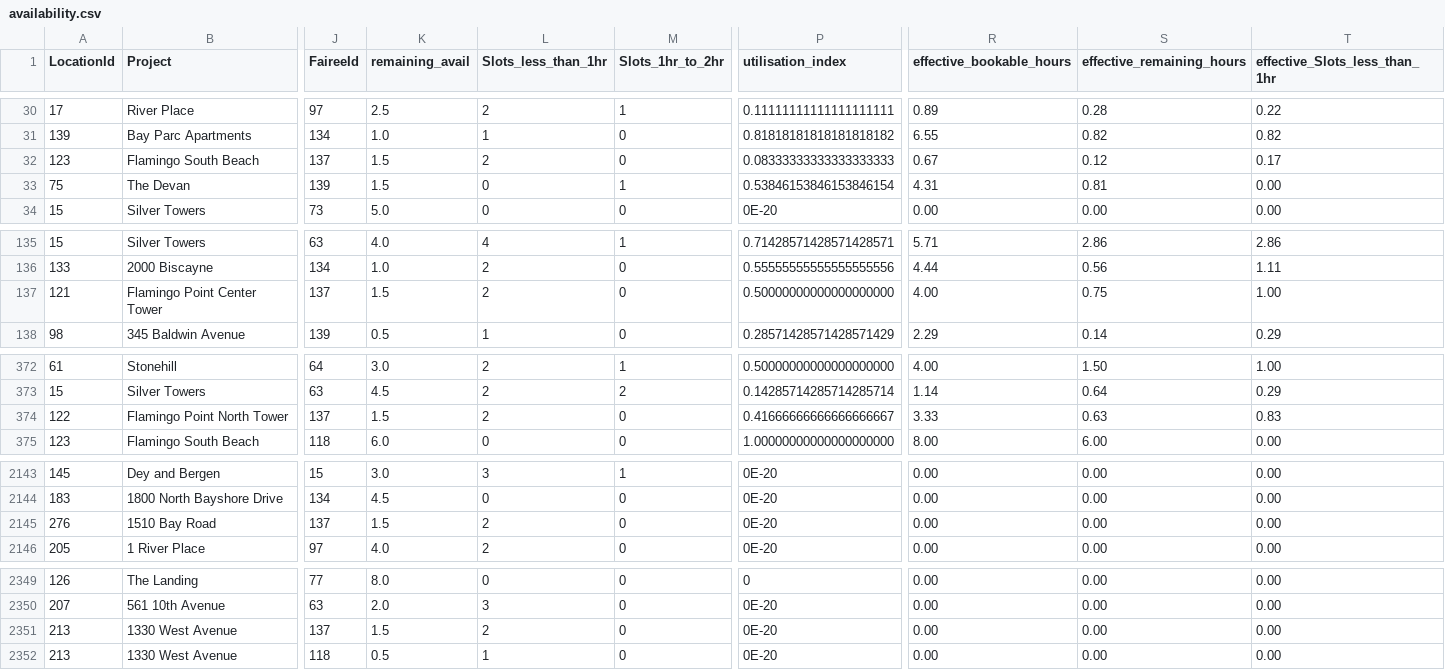
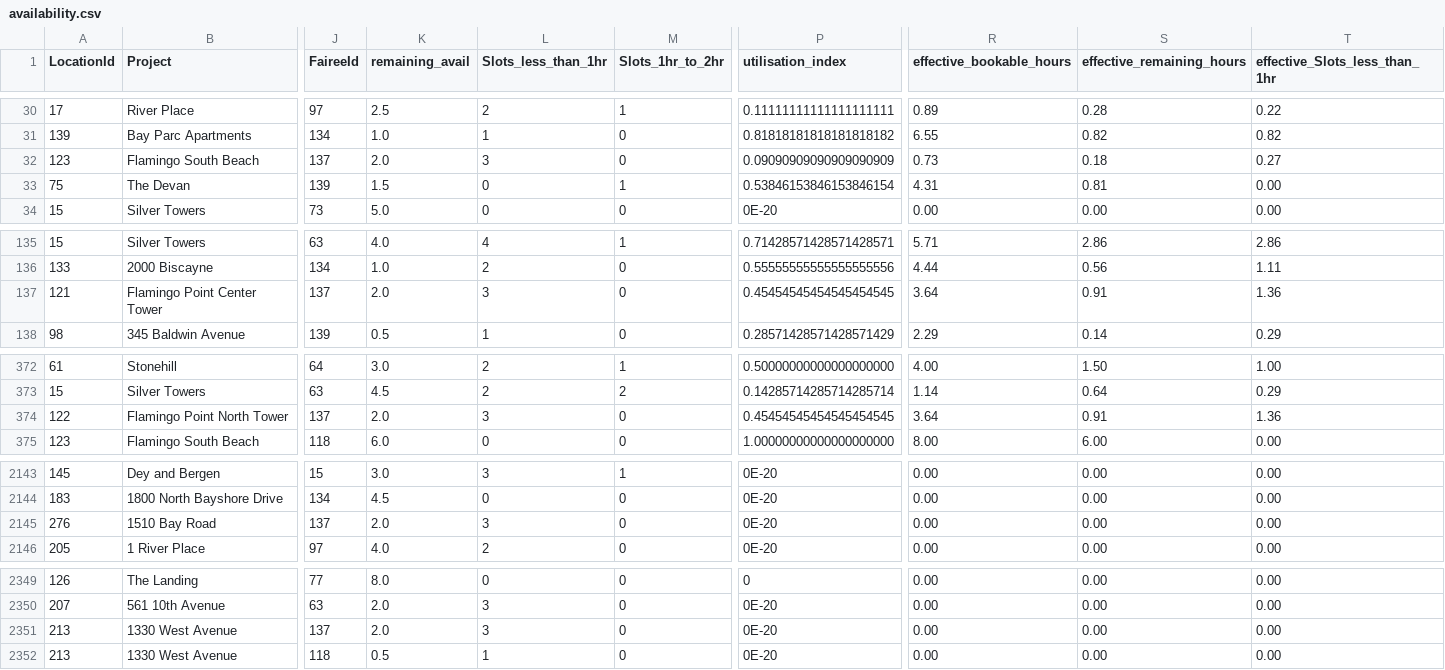
Before and after one commit to AryanGupta-Faireez/availability-dashboard, a CSV file: data/availability.csv, drawn as a sheet; only a part is shown, gaps mark what is left out; the diff covers the shown part only; the diff names each change by its address in the sheet, - before the commit and + after, or states it on an @@ line.

```diff
--- a/data/availability.csv
+++ b/data/availability.csv
-K32 (remaining_avail): 1.5
+K32 (remaining_avail): 2.0
-L32 (Slots_less_than_1hr): 2
+L32 (Slots_less_than_1hr): 3
-P32 (utilisation_index): 0.08333333333333333333
+P32 (utilisation_index): 0.09090909090909090909
-R32 (effective_bookable_hours): 0.67
+R32 (effective_bookable_hours): 0.73
-S32 (effective_remaining_hours): 0.12
+S32 (effective_remaining_hours): 0.18
-T32 (effective_Slots_less_than_1hr): 0.17
+T32 (effective_Slots_less_than_1hr): 0.27
-K137 (remaining_avail): 1.5
+K137 (remaining_avail): 2.0
-L137 (Slots_less_than_1hr): 2
+L137 (Slots_less_than_1hr): 3
-P137 (utilisation_index): 0.50000000000000000000
+P137 (utilisation_index): 0.45454545454545454545
-R137 (effective_bookable_hours): 4.00
+R137 (effective_bookable_hours): 3.64
-S137 (effective_remaining_hours): 0.75
+S137 (effective_remaining_hours): 0.91
-T137 (effective_Slots_less_than_1hr): 1.00
+T137 (effective_Slots_less_than_1hr): 1.36
-K374 (remaining_avail): 1.5
+K374 (remaining_avail): 2.0
-L374 (Slots_less_than_1hr): 2
+L374 (Slots_less_than_1hr): 3
-P374 (utilisation_index): 0.41666666666666666667
+P374 (utilisation_index): 0.45454545454545454545
-R374 (effective_bookable_hours): 3.33
+R374 (effective_bookable_hours): 3.64
-S374 (effective_remaining_hours): 0.63
+S374 (effective_remaining_hours): 0.91
-T374 (effective_Slots_less_than_1hr): 0.83
+T374 (effective_Slots_less_than_1hr): 1.36
-K2145 (remaining_avail): 1.5
+K2145 (remaining_avail): 2.0
-L2145 (Slots_less_than_1hr): 2
+L2145 (Slots_less_than_1hr): 3
-K2351 (remaining_avail): 1.5
+K2351 (remaining_avail): 2.0
-L2351 (Slots_less_than_1hr): 2
+L2351 (Slots_less_than_1hr): 3
```
Also changed, not shown: 4 edited cells elsewhere in this file, 1 other file.
